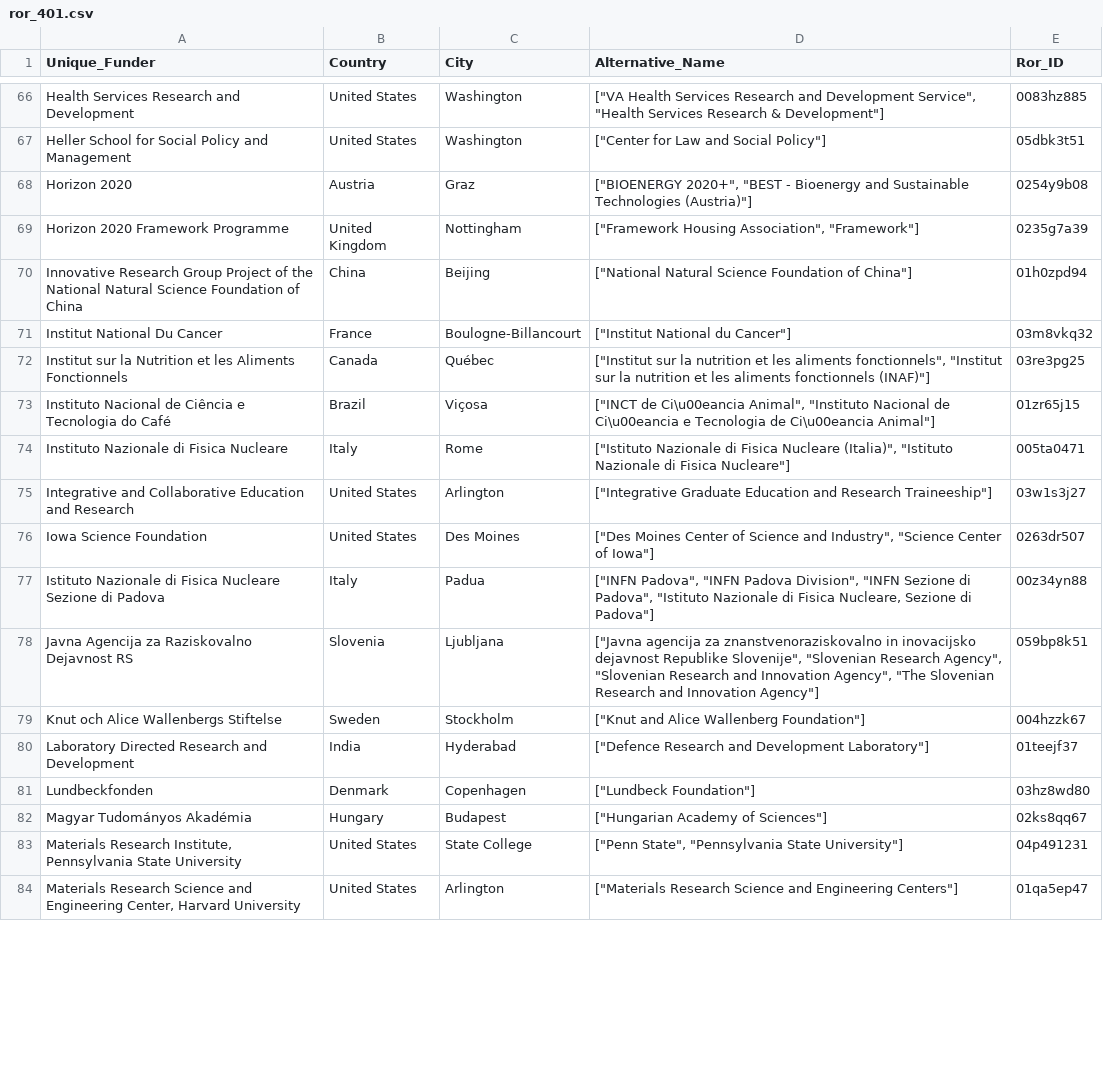
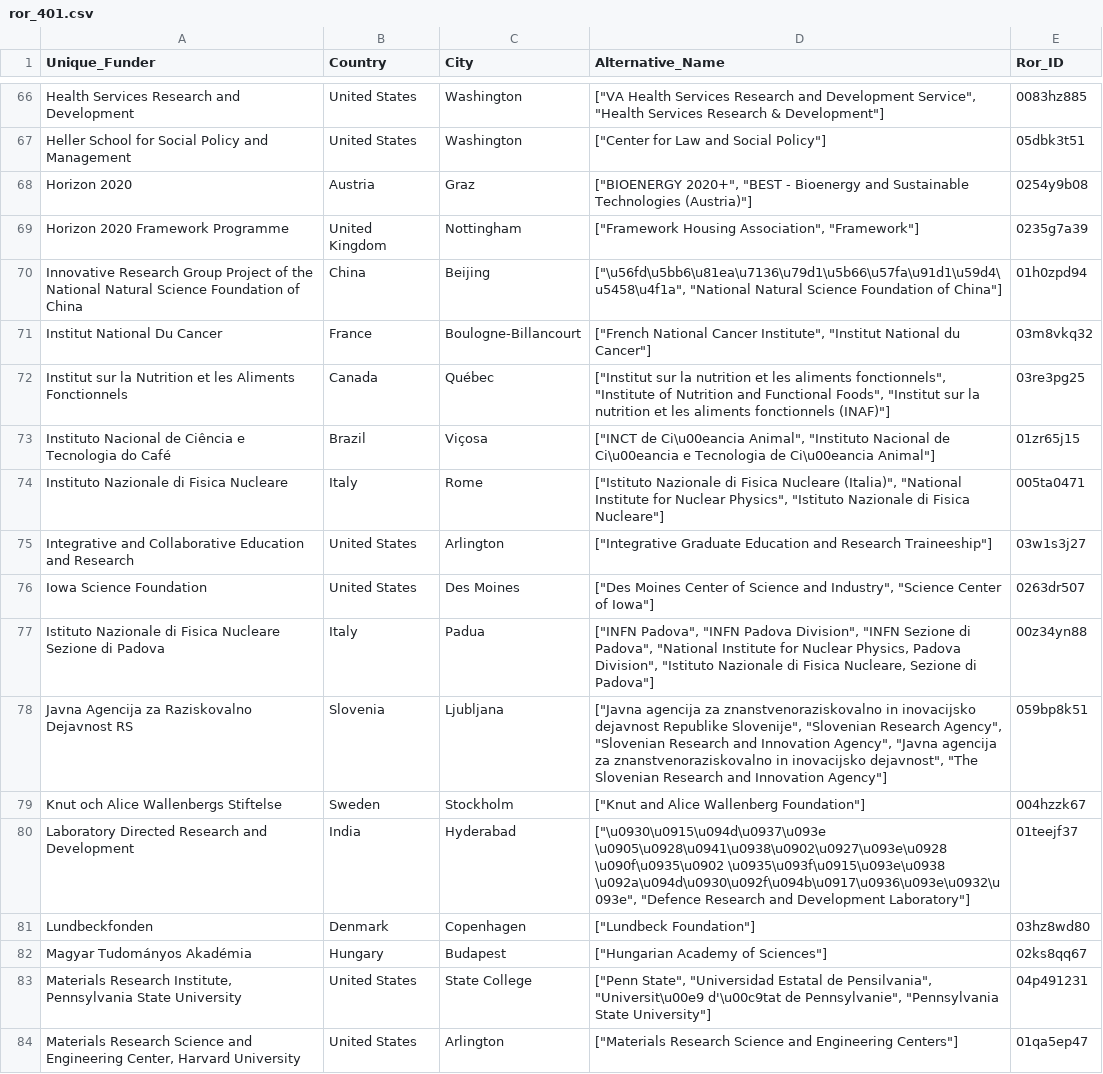
Before and after one commit to FrankYiquan/Funder_match, a CSV file: ror_401.csv, drawn as a sheet; only a part is shown, gaps mark what is left out; the diff covers the shown part only.

```diff
--- a/ror_401.csv
+++ b/ror_401.csv
@@ -69,16 +69,16 @@ Horizon 2020,Austria,Graz,"[""BIOENERGY 2020+"", ""BEST - Bioenergy and Sustaina
 Horizon 2020 Framework Programme,United Kingdom,Nottingham,"[""Framework Housing Association"", ""Framework""]",0235g7a39
-Innovative Research Group Project of the National Natural Science Foundation of China,China,Beijing,"[""National Natural Science Foundation of China""]",01h0zpd94
-Institut National Du Cancer,France,Boulogne-Billancourt,"[""Institut National du Cancer""]",03m8vkq32
-Institut sur la Nutrition et les Aliments Fonctionnels,Canada,Québec,"[""Institut sur la nutrition et les aliments fonctionnels"", ""Institut sur la nutrition et les aliments fonctionnels (INAF)""]",03re3pg25
+Innovative Research Group Project of the National Natural Science Foundation of China,China,Beijing,"[""\u56fd\u5bb6\u81ea\u7136\u79d1\u5b66\u57fa\u91d1\u59d4\u5458\u4f1a"", ""National Natural Science Foundation of China""]",01h0zpd94
+Institut National Du Cancer,France,Boulogne-Billancourt,"[""French National Cancer Institute"", ""Institut National du Cancer""]",03m8vkq32
+Institut sur la Nutrition et les Aliments Fonctionnels,Canada,Québec,"[""Institut sur la nutrition et les aliments fonctionnels"", ""Institute of Nutrition and Functional Foods"", ""Institut sur la nutrition et les aliments fonctionnels (INAF)""]",03re3pg25
 Instituto Nacional de Ciência e Tecnologia do Café,Brazil,Viçosa,"[""INCT de Ci\u00eancia Animal"", ""Instituto Nacional de Ci\u00eancia e Tecnologia de Ci\u00eancia Animal""]",01zr65j15
-Instituto Nazionale di Fisica Nucleare,Italy,Rome,"[""Istituto Nazionale di Fisica Nucleare (Italia)"", ""Istituto Nazionale di Fisica Nucleare""]",005ta0471
+Instituto Nazionale di Fisica Nucleare,Italy,Rome,"[""Istituto Nazionale di Fisica Nucleare (Italia)"", ""National Institute for Nuclear Physics"", ""Istituto Nazionale di Fisica Nucleare""]",005ta0471
 Integrative and Collaborative Education and Research,United States,Arlington,"[""Integrative Graduate Education and Research Traineeship""]",03w1s3j27
 Iowa Science Foundation,United States,Des Moines,"[""Des Moines Center of Science and Industry"", ""Science Center of Iowa""]",0263dr507
-Istituto Nazionale di Fisica Nucleare Sezione di Padova,Italy,Padua,"[""INFN Padova"", ""INFN Padova Division"", ""INFN Sezione di Padova"", ""Istituto Nazionale di Fisica Nucleare, Sezione di Padova""]",00z34yn88
-Javna Agencija za Raziskovalno Dejavnost RS,Slovenia,Ljubljana,"[""Javna agencija za znanstvenoraziskovalno in inovacijsko dejavnost Republike Slovenije"", ""Slovenian Research Agency"", ""Slovenian Research and Innovation Agency"", ""The Slovenian Research and Innovation Agency""]",059bp8k51
+Istituto Nazionale di Fisica Nucleare Sezione di Padova,Italy,Padua,"[""INFN Padova"", ""INFN Padova Division"", ""INFN Sezione di Padova"", ""National Institute for Nuclear Physics, Padova Division"", ""Istituto Nazionale di Fisica Nucleare, Sezione di Padova""]",00z34yn88
+Javna Agencija za Raziskovalno Dejavnost RS,Slovenia,Ljubljana,"[""Javna agencija za znanstvenoraziskovalno in inovacijsko dejavnost Republike Slovenije"", ""Slovenian Research Agency"", ""Slovenian Research and Innovation Agency"", ""Javna agencija za znanstvenoraziskovalno in inovacijsko dejavnost"", ""The Slovenian Research and Innovation Agency""]",059bp8k51
 Knut och Alice Wallenbergs Stiftelse,Sweden,Stockholm,"[""Knut and Alice Wallenberg Foundation""]",004hzzk67
-Laboratory Directed Research and Development,India,Hyderabad,"[""Defence Research and Development Laboratory""]",01teejf37
+Laboratory Directed Research and Development,India,Hyderabad,"[""\u0930\u0915\u094d\u0937\u093e \u0905\u0928\u0941\u0938\u0902\u0927\u093e\u0928 \u090f\u0935\u0902 \u0935\u093f\u0915\u093e\u0938 \u092a\u094d\u0930\u092f\u094b\u0917\u0936\u093e\u0932\u093e"", ""Defence Research and Development Laboratory""]",01teejf37
 Lundbeckfonden,Denmark,Copenhagen,"[""Lundbeck Foundation""]",03hz8wd80
 Magyar Tudományos Akadémia,Hungary,Budapest,"[""Hungarian Academy of Sciences""]",02ks8qq67
-"Materials Research Institute, Pennsylvania State University",United States,State College,"[""Penn State"", ""Pennsylvania State University""]",04p491231
+"Materials Research Institute, Pennsylvania State University",United States,State College,"[""Penn State"", ""Universidad Estatal de Pensilvania"", ""Universit\u00e9 d'\u00c9tat de Pennsylvanie"", ""Pennsylvania State University""]",04p491231
 "Materials Research Science and Engineering Center, Harvard University",United States,Arlington,"[""Materials Research Science and Engineering Centers""]",01qa5ep47
```
Also changed, not shown: 70 edited cells elsewhere in this file, 5 other files.
